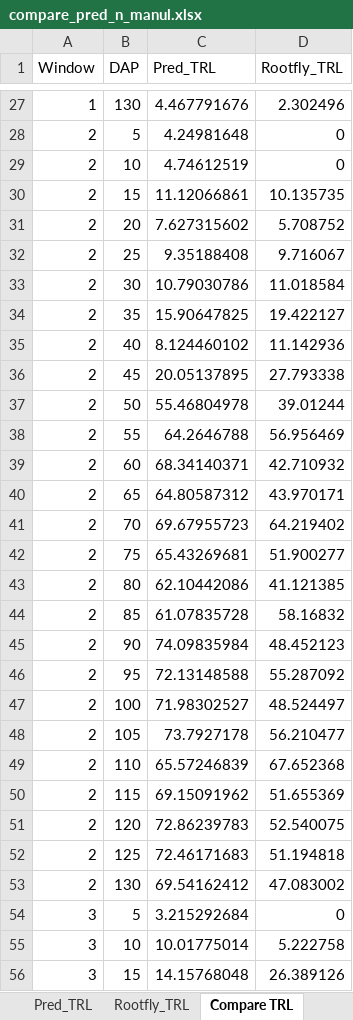
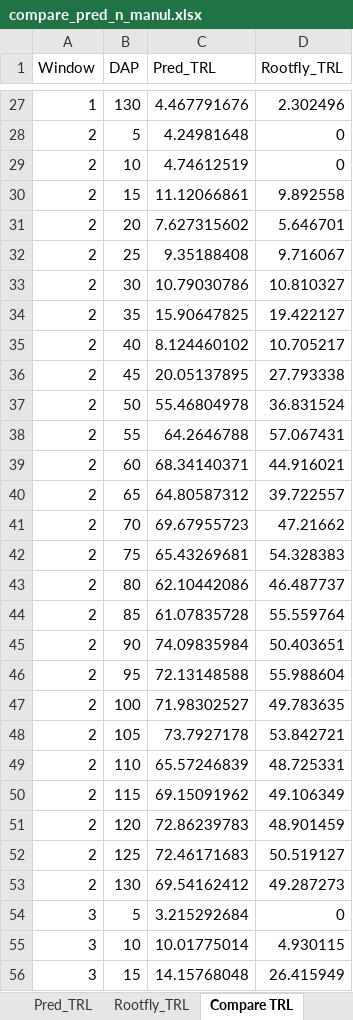
Before and after one commit to kainingzhou/autocam_to_autoanalysis, an Excel workbook: 2_compare pred TRL with manual/compare_pred_n_manul.xlsx, sheet Compare TRL, drawn as a sheet; only a part is shown, gaps mark what is left out; values as stored, in another font and other column widths than the file's, no borders; the diff covers the shown part only; the diff names each change by its address in the sheet, - before the commit and + after, or states it on an @@ line.

```diff
--- a/2_compare pred TRL with manual/compare_pred_n_manul.xlsx (sheet Compare TRL)
+++ b/2_compare pred TRL with manual/compare_pred_n_manul.xlsx (sheet Compare TRL)
-D30 (Rootfly_TRL): 10.135735
+D30 (Rootfly_TRL): 9.892558
-D31 (Rootfly_TRL): 5.708752
+D31 (Rootfly_TRL): 5.646701
-D33 (Rootfly_TRL): 11.018584
+D33 (Rootfly_TRL): 10.810327
-D35 (Rootfly_TRL): 11.142936
+D35 (Rootfly_TRL): 10.705217
-D37 (Rootfly_TRL): 39.01244
+D37 (Rootfly_TRL): 36.831524
-D38 (Rootfly_TRL): 56.956469
+D38 (Rootfly_TRL): 57.067431
-D39 (Rootfly_TRL): 42.710932
+D39 (Rootfly_TRL): 44.916021
-D40 (Rootfly_TRL): 43.970171
+D40 (Rootfly_TRL): 39.722557
-D41 (Rootfly_TRL): 64.219402
+D41 (Rootfly_TRL): 47.21662
-D42 (Rootfly_TRL): 51.900277
+D42 (Rootfly_TRL): 54.328383
-D43 (Rootfly_TRL): 41.121385
+D43 (Rootfly_TRL): 46.487737
-D44 (Rootfly_TRL): 58.16832
+D44 (Rootfly_TRL): 55.559764
-D45 (Rootfly_TRL): 48.452123
+D45 (Rootfly_TRL): 50.403651
-D46 (Rootfly_TRL): 55.287092
+D46 (Rootfly_TRL): 55.988604
-D47 (Rootfly_TRL): 48.524497
+D47 (Rootfly_TRL): 49.783635
-D48 (Rootfly_TRL): 56.210477
+D48 (Rootfly_TRL): 53.842721
-D49 (Rootfly_TRL): 67.652368
+D49 (Rootfly_TRL): 48.725331
-D50 (Rootfly_TRL): 51.655369
+D50 (Rootfly_TRL): 49.106349
-D51 (Rootfly_TRL): 52.540075
+D51 (Rootfly_TRL): 48.901459
-D52 (Rootfly_TRL): 51.194818
+D52 (Rootfly_TRL): 50.519127
-D53 (Rootfly_TRL): 47.083002
+D53 (Rootfly_TRL): 49.287273
-D55 (Rootfly_TRL): 5.222758
+D55 (Rootfly_TRL): 4.930115
-D56 (Rootfly_TRL): 26.389126
+D56 (Rootfly_TRL): 26.415949
```
Also changed, not shown: 513 edited cells elsewhere in this sheet, sheet Rootfly_TRL, 2_compare pred TRL with manual/cam3_Rootfly_every5days.xlsx, 3 other files.
